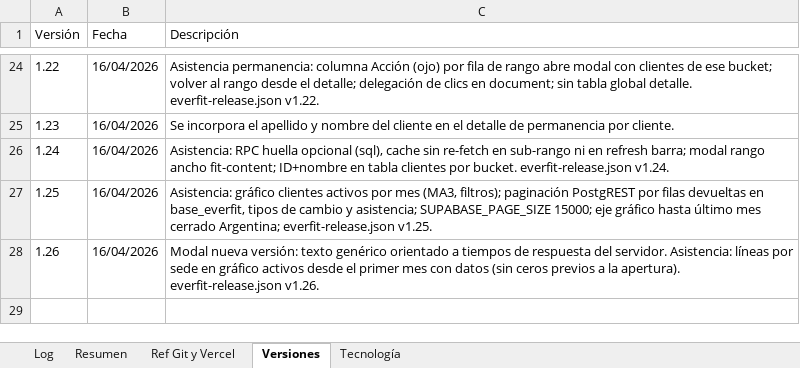
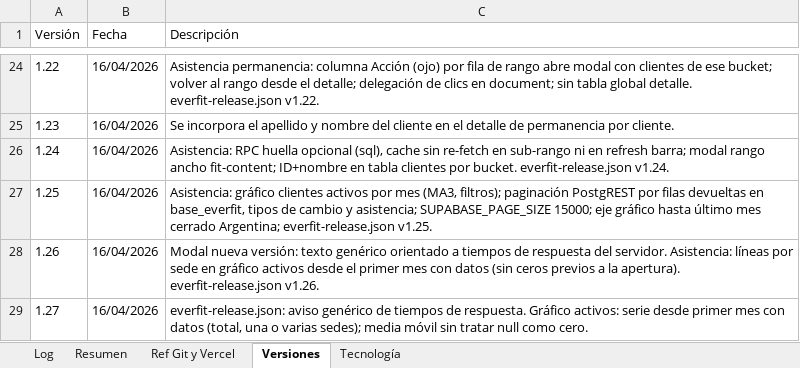
Before and after one commit to lucasbustosmartin-coder/Everfit, an Excel workbook: Bitacora_tareas.xlsx, sheet Versiones, drawn as a sheet; only a part is shown, gaps mark what is left out; values as stored, in another font and other column widths than the file's, no borders; the diff names each change by its address in the sheet, - before the commit and + after, or states it on an @@ line.

```diff
--- a/Bitacora_tareas.xlsx (sheet Versiones)
+++ b/Bitacora_tareas.xlsx (sheet Versiones)
+row 29: 1.27 | 16/04/2026 | everfit-release.json: aviso genérico de tiempos de respuesta. Gráfico activos: serie desde primer mes con datos (total, una o varias sedes); media móvil sin tratar null como cero.
```
Also changed, not shown: sheet Log, sheet Resumen, 3 other files.
